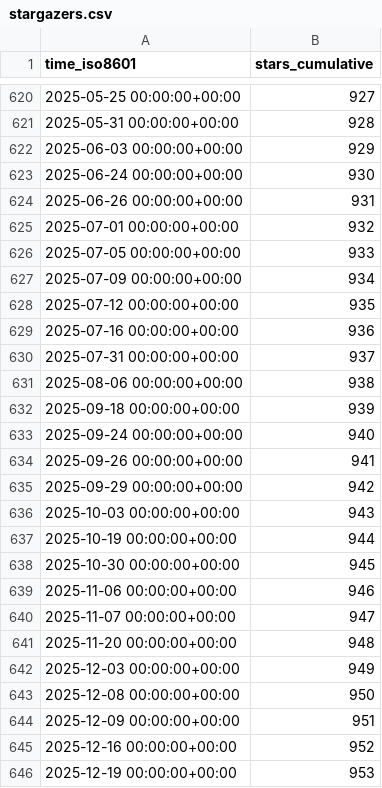
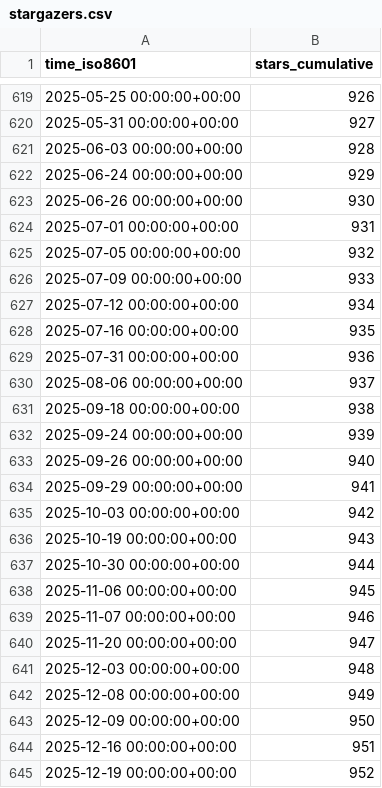
Before and after one commit to wangchucheng/hugo-eureka, a CSV file: wangchucheng/hugo-eureka/ghrs-data/stargazers.csv, drawn as a sheet; only a part is shown, gaps mark what is left out; the diff covers the shown part only.

```diff
--- a/wangchucheng/hugo-eureka/ghrs-data/stargazers.csv
+++ b/wangchucheng/hugo-eureka/ghrs-data/stargazers.csv
@@ -620,27 +619,27 @@ time_iso8601,stars_cumulative
-2025-05-25 00:00:00+00:00,927
-2025-05-31 00:00:00+00:00,928
-2025-06-03 00:00:00+00:00,929
-2025-06-24 00:00:00+00:00,930
-2025-06-26 00:00:00+00:00,931
-2025-07-01 00:00:00+00:00,932
-2025-07-05 00:00:00+00:00,933
-2025-07-09 00:00:00+00:00,934
-2025-07-12 00:00:00+00:00,935
-2025-07-16 00:00:00+00:00,936
-2025-07-31 00:00:00+00:00,937
-2025-08-06 00:00:00+00:00,938
-2025-09-18 00:00:00+00:00,939
-2025-09-24 00:00:00+00:00,940
-2025-09-26 00:00:00+00:00,941
-2025-09-29 00:00:00+00:00,942
-2025-10-03 00:00:00+00:00,943
-2025-10-19 00:00:00+00:00,944
-2025-10-30 00:00:00+00:00,945
-2025-11-06 00:00:00+00:00,946
-2025-11-07 00:00:00+00:00,947
-2025-11-20 00:00:00+00:00,948
-2025-12-03 00:00:00+00:00,949
-2025-12-08 00:00:00+00:00,950
-2025-12-09 00:00:00+00:00,951
-2025-12-16 00:00:00+00:00,952
-2025-12-19 00:00:00+00:00,953
+2025-05-25 00:00:00+00:00,926
+2025-05-31 00:00:00+00:00,927
+2025-06-03 00:00:00+00:00,928
+2025-06-24 00:00:00+00:00,929
+2025-06-26 00:00:00+00:00,930
+2025-07-01 00:00:00+00:00,931
+2025-07-05 00:00:00+00:00,932
+2025-07-09 00:00:00+00:00,933
+2025-07-12 00:00:00+00:00,934
+2025-07-16 00:00:00+00:00,935
+2025-07-31 00:00:00+00:00,936
+2025-08-06 00:00:00+00:00,937
+2025-09-18 00:00:00+00:00,938
+2025-09-24 00:00:00+00:00,939
+2025-09-26 00:00:00+00:00,940
+2025-09-29 00:00:00+00:00,941
+2025-10-03 00:00:00+00:00,942
+2025-10-19 00:00:00+00:00,943
+2025-10-30 00:00:00+00:00,944
+2025-11-06 00:00:00+00:00,945
+2025-11-07 00:00:00+00:00,946
+2025-11-20 00:00:00+00:00,947
+2025-12-03 00:00:00+00:00,948
+2025-12-08 00:00:00+00:00,949
+2025-12-09 00:00:00+00:00,950
+2025-12-16 00:00:00+00:00,951
+2025-12-19 00:00:00+00:00,952
```
Also changed, not shown: 1 removed row and 26 edited cells elsewhere in this file.
